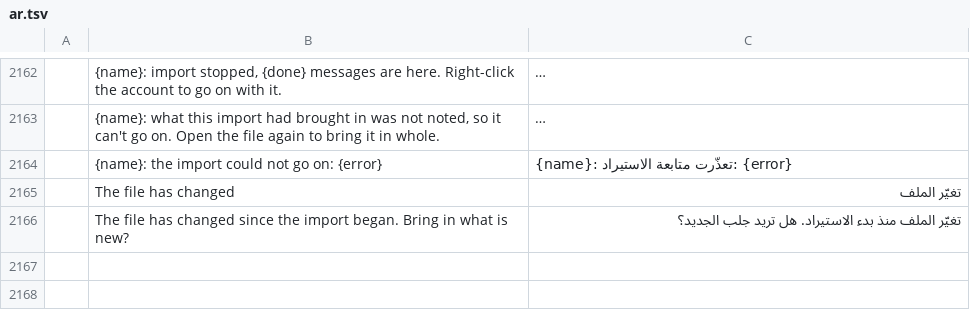
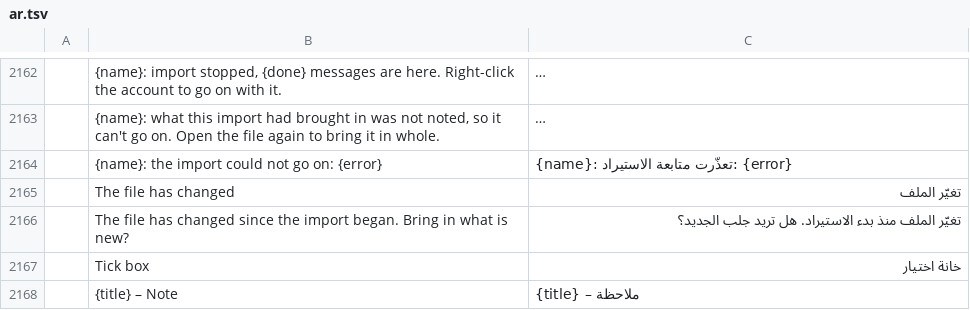
Before and after one commit to dgaudin/quatrelle, a TSV file: crates/ui-egui/src/i18n/ar.tsv, drawn as a sheet; only a part is shown, gaps mark what is left out; long unchanged cells end in …; the diff names each change by its address in the sheet, - before the commit and + after, or states it on an @@ line.

```diff
--- a/crates/ui-egui/src/i18n/ar.tsv
+++ b/crates/ui-egui/src/i18n/ar.tsv
+row 2167:  | Tick box | خانة اختيار
+row 2168:  | {title} – Note | {title} – ملاحظة
```
Also changed, not shown: crates/ui-egui/src/i18n/de.tsv, crates/ui-egui/src/i18n/he.tsv, 28 other files.
